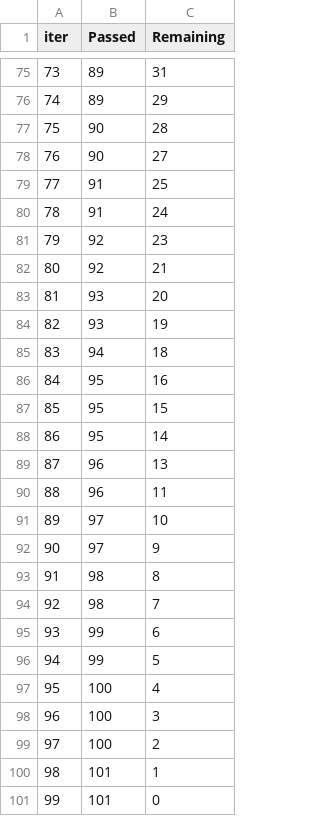
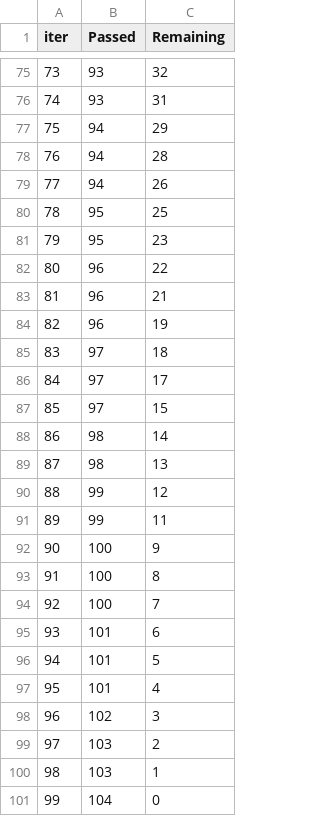
Before and after one commit to AnaKaftanchikova/data_science, a TSV file: hw5/catboost_info/time_left.tsv, drawn as a sheet; only a part is shown, gaps mark what is left out; the diff covers the shown part only.

```diff
--- a/hw5/catboost_info/time_left.tsv
+++ b/hw5/catboost_info/time_left.tsv
@@ -75,27 +75,27 @@ iter	Passed	Remaining
-73	89	31
-74	89	29
-75	90	28
-76	90	27
-77	91	25
-78	91	24
-79	92	23
-80	92	21
-81	93	20
-82	93	19
-83	94	18
-84	95	16
-85	95	15
-86	95	14
-87	96	13
-88	96	11
-89	97	10
-90	97	9
-91	98	8
-92	98	7
-93	99	6
-94	99	5
-95	100	4
-96	100	3
-97	100	2
-98	101	1
-99	101	0
+73	93	32
+74	93	31
+75	94	29
+76	94	28
+77	94	26
+78	95	25
+79	95	23
+80	96	22
+81	96	21
+82	96	19
+83	97	18
+84	97	17
+85	97	15
+86	98	14
+87	98	13
+88	99	12
+89	99	11
+90	100	9
+91	100	8
+92	100	7
+93	101	6
+94	101	5
+95	101	4
+96	102	3
+97	103	2
+98	103	1
+99	104	0
```
Also changed, not shown: 146 edited cells elsewhere in this file, 8 other files.
